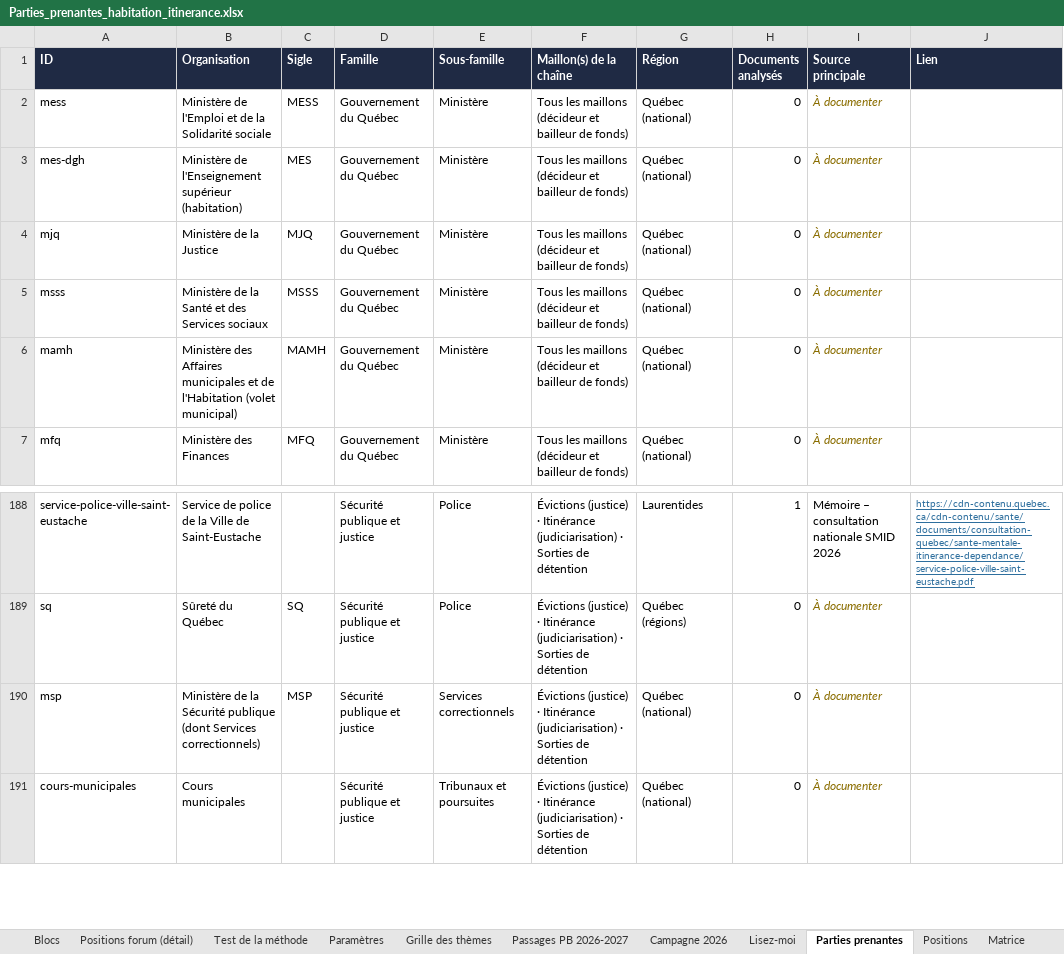
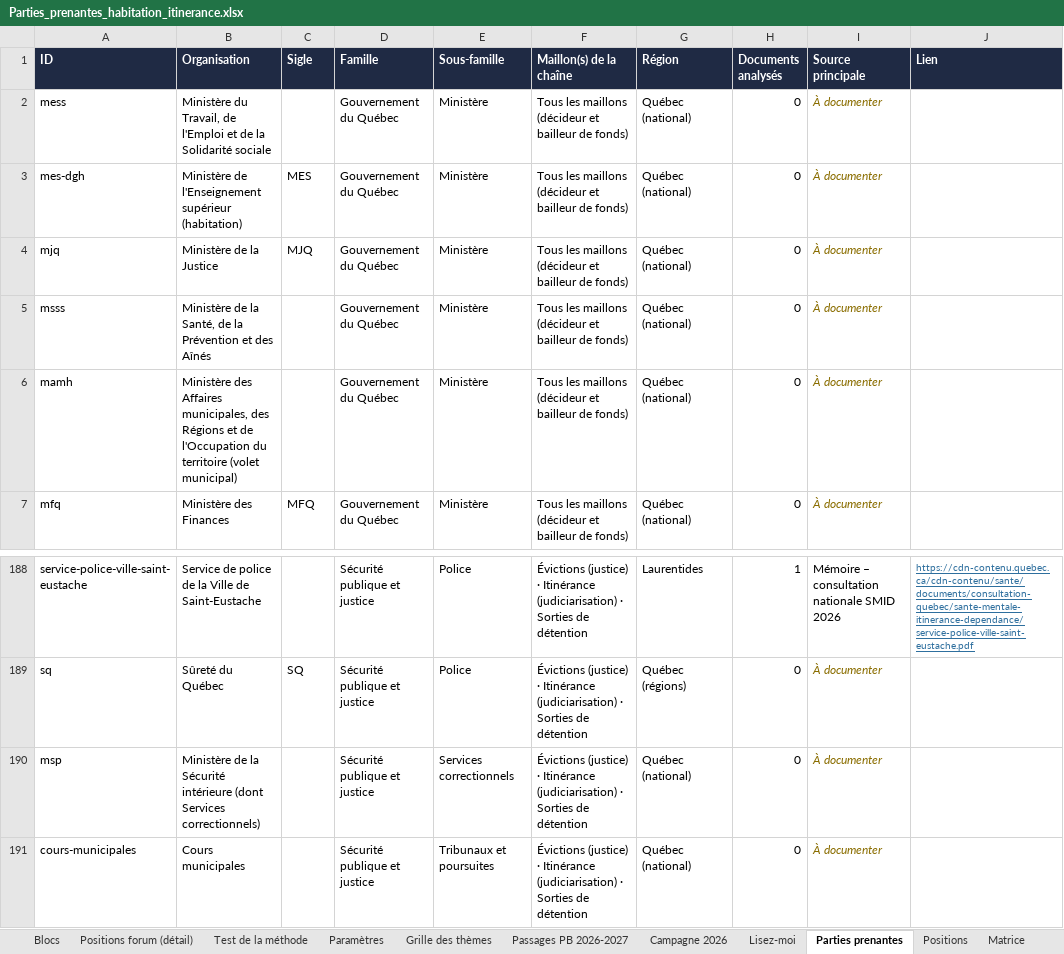
Before and after one commit to Syl77qc/habitation_itinerance, an Excel workbook: Parties_prenantes_habitation_itinerance.xlsx, sheet Parties prenantes, drawn as a sheet; only a part is shown, gaps mark what is left out; values as stored, in another font and other column widths than the file's, no borders; charts and pictures not drawn; the diff names each change by its address in the sheet, - before the commit and + after, or states it on an @@ line.

```diff
--- a/Parties_prenantes_habitation_itinerance.xlsx (sheet Parties prenantes)
+++ b/Parties_prenantes_habitation_itinerance.xlsx (sheet Parties prenantes)
-B2 (Organisation): Ministère de l'Emploi…
+B2 (Organisation): Ministère du Travail, de l'Emploi…
-C2 (Sigle): MESS
+C2 (Sigle): (empty)
-B5 (Organisation): …de la Santé et des Services sociaux
+B5 (Organisation): …de la Santé, de la Prévention et des Aînés
-C5 (Sigle): MSSS
+C5 (Sigle): (empty)
-B6 (Organisation): …des Affaires municipales et de l'Habitation (volet municipal)
+B6 (Organisation): …des Affaires municipales, des Régions et de l'Occupation du territoire (volet municipal)
-C6 (Sigle): MAMH
+C6 (Sigle): (empty)
-B190 (Organisation): …la Sécurité publique (dont Services…
+B190 (Organisation): …la Sécurité intérieure (dont Services…
-C190 (Sigle): MSP
+C190 (Sigle): (empty)
```
Also changed, not shown: 5 other files.
